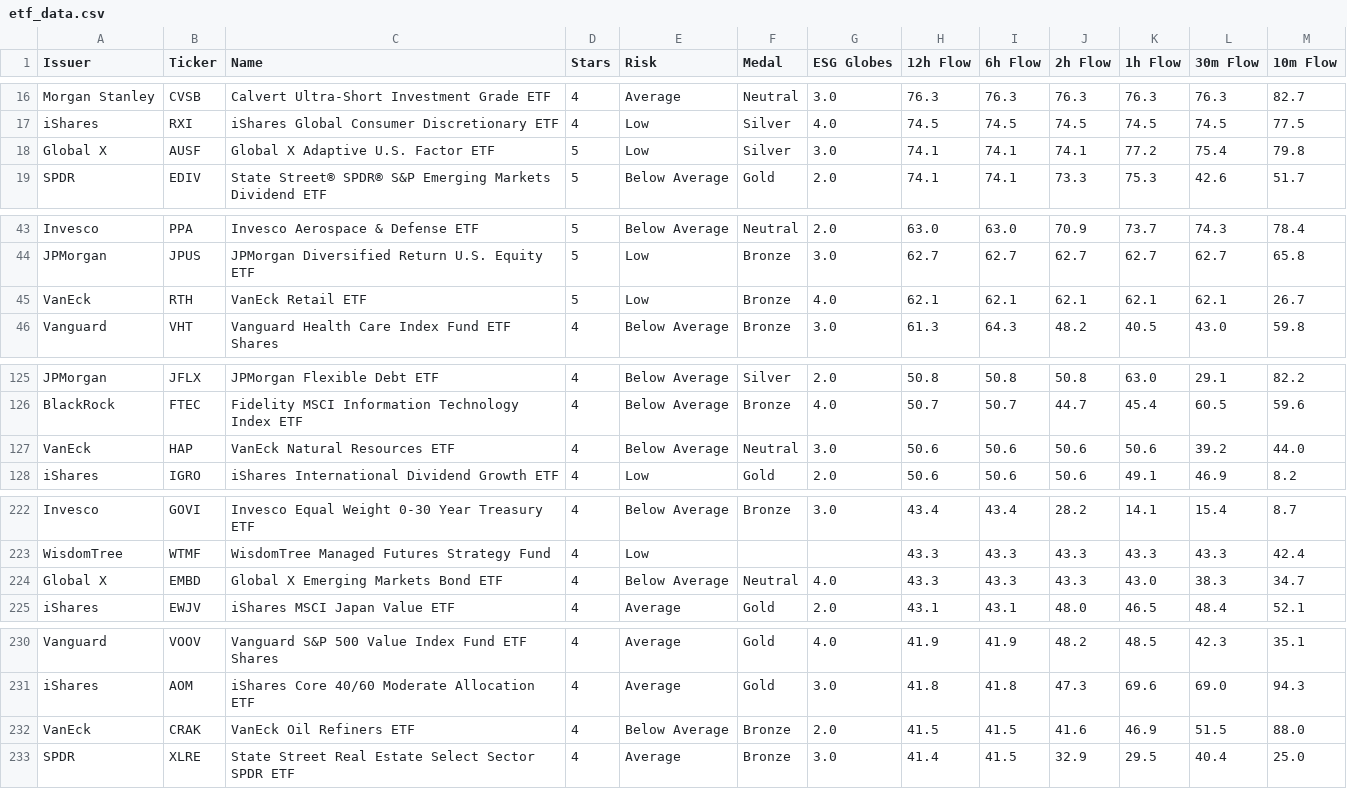
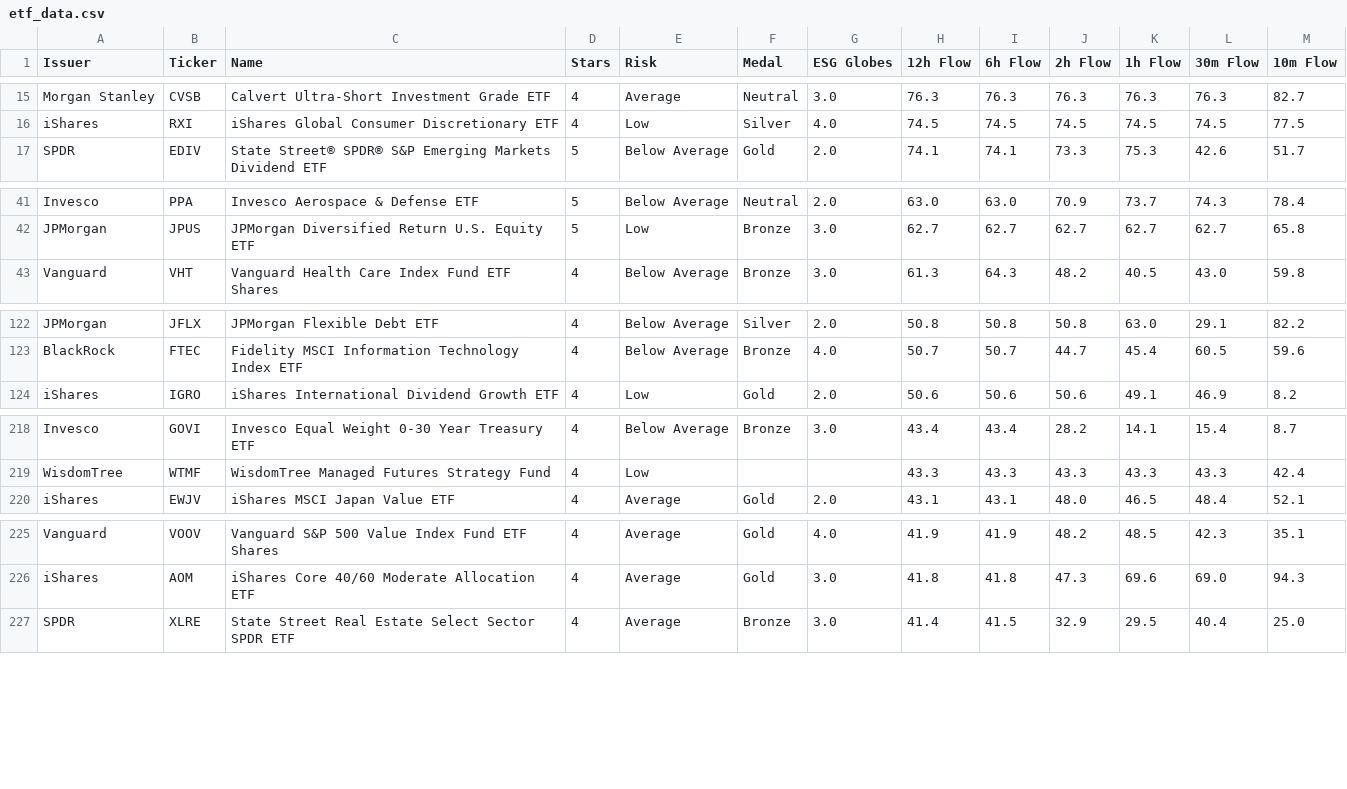
Before and after one commit to 1155125384/get_eft_list, a CSV file: etf_data.csv, drawn as a sheet; only a part is shown, gaps mark what is left out; the diff covers the shown part only; the diff names each change by its address in the sheet, - before the commit and + after, or states it on an @@ line.

```diff
--- a/etf_data.csv
+++ b/etf_data.csv
-row 18: Global X | AUSF | Global X Adaptive U.S. Factor ETF | 5 | Low | Silver | 3.0 | 74.1 | 74.1 | 74.1 | 77.2 | 75.4 | 79.8
-row 45: VanEck | RTH | VanEck Retail ETF | 5 | Low | Bronze | 4.0 | 62.1 | 62.1 | 62.1 | 62.1 | 62.1 | 26.7
-row 127: VanEck | HAP | VanEck Natural Resources ETF | 4 | Below Average | Neutral | 3.0 | 50.6 | 50.6 | 50.6 | 50.6 | 39.2 | 44.0
-row 224: Global X | EMBD | Global X Emerging Markets Bond ETF | 4 | Below Average | Neutral | 4.0 | 43.3 | 43.3 | 43.3 | 43.0 | 38.3 | 34.7
-row 232: VanEck | CRAK | VanEck Oil Refiners ETF | 4 | Below Average | Bronze | 2.0 | 41.5 | 41.5 | 41.6 | 46.9 | 51.5 | 88.0
```
Also changed, not shown: 3 removed rows elsewhere in this file.
